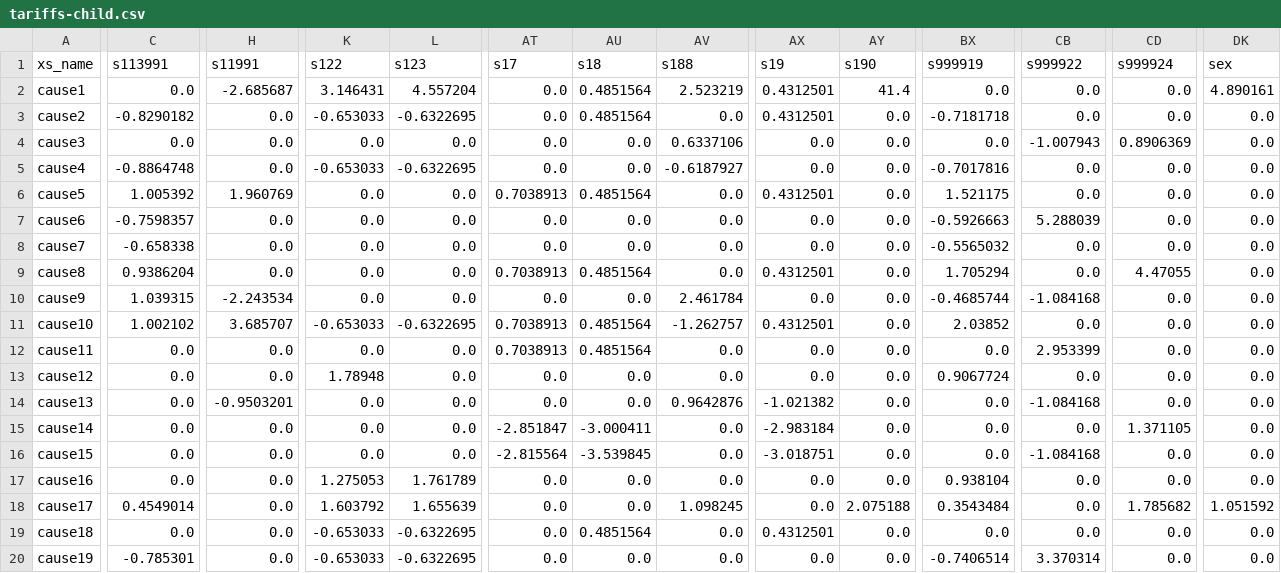
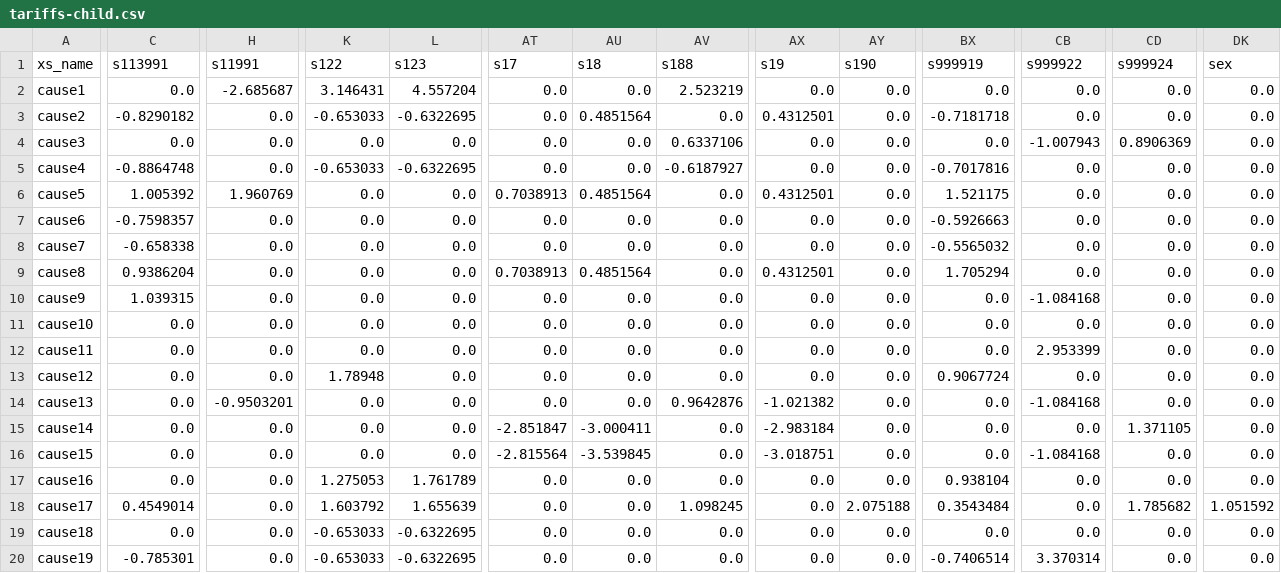
Before and after one commit to ihmeuw/SmartVA-Analyze, a CSV file: src/tariffs-child.csv, drawn as a sheet; only a part is shown, gaps mark what is left out; the diff covers the shown part only; the diff names each change by its address in the sheet, - before the commit and + after, or states it on an @@ line.

```diff
--- a/src/tariffs-child.csv
+++ b/src/tariffs-child.csv
-AU2 (s18): 0.4851564
+AU2 (s18): 0.0
-AX2 (s19): 0.4312501
+AX2 (s19): 0.0
-AY2 (s190): 41.4
+AY2 (s190): 0.0
-DK2 (sex): 4.890161
+DK2 (sex): 0.0
-CB7 (s999922): 5.288039
+CB7 (s999922): 0.0
-CD9 (s999924): 4.47055
+CD9 (s999924): 0.0
-H10 (s11991): -2.243534
+H10 (s11991): 0.0
-AV10 (s188): 2.461784
+AV10 (s188): 0.0
-BX10 (s999919): -0.4685744
+BX10 (s999919): 0.0
-C11 (s113991): 1.002102
+C11 (s113991): 0.0
-H11 (s11991): 3.685707
+H11 (s11991): 0.0
-K11 (s122): -0.653033
+K11 (s122): 0.0
-L11 (s123): -0.6322695
+L11 (s123): 0.0
-AT11:AT12 (s17): 0.7038913
+AT11:AT12 (s17): 0.0
-AU11:AU12 (s18): 0.4851564
+AU11:AU12 (s18): 0.0
-AV11 (s188): -1.262757
+AV11 (s188): 0.0
-AX11 (s19): 0.4312501
+AX11 (s19): 0.0
-BX11 (s999919): 2.03852
+BX11 (s999919): 0.0
-AU19 (s18): 0.4851564
+AU19 (s18): 0.0
-AX19 (s19): 0.4312501
+AX19 (s19): 0.0
```
Also changed, not shown: 40 edited cells elsewhere in this file, src/tariffs-neonate.csv, 2 other files.
